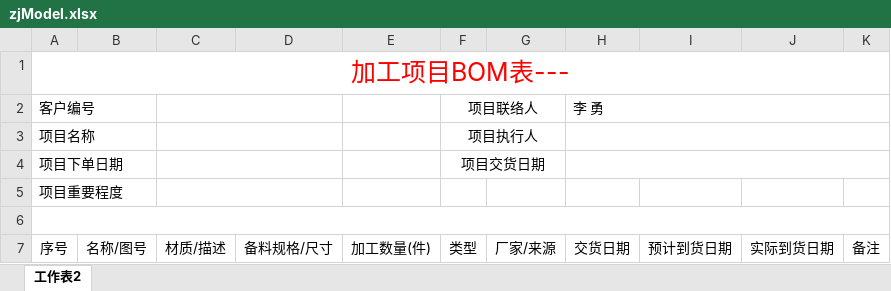
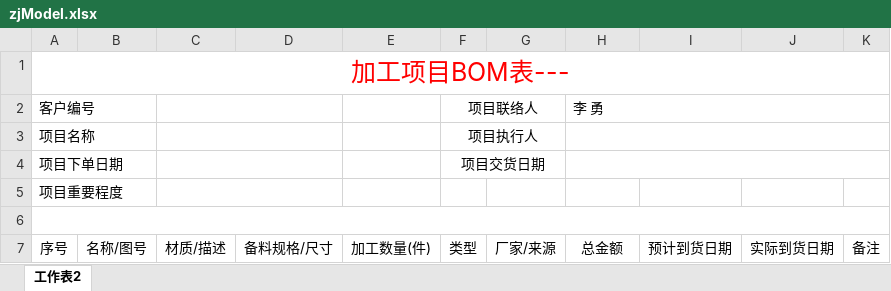
Before and after one commit to liihong/web-scpc, an Excel workbook: cms-server/utils/zjModel.xlsx, sheet 工作表2, drawn as a sheet; values as stored, in another font and other column widths than the file's, no borders; the diff names each change by its address in the sheet, - before the commit and + after, or states it on an @@ line.

```diff
--- a/cms-server/utils/zjModel.xlsx (sheet 工作表2)
+++ b/cms-server/utils/zjModel.xlsx (sheet 工作表2)
-H7: 交货日期
+H7: 总金额
```
Also changed, not shown: 15 other files.
